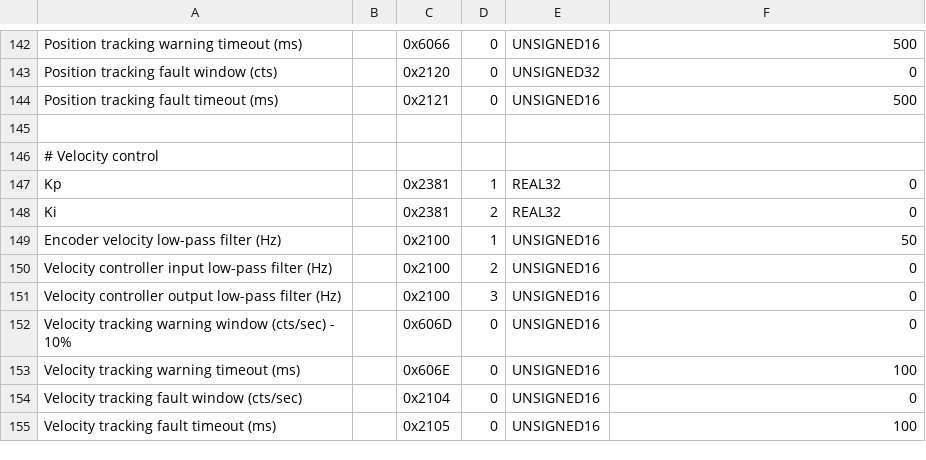
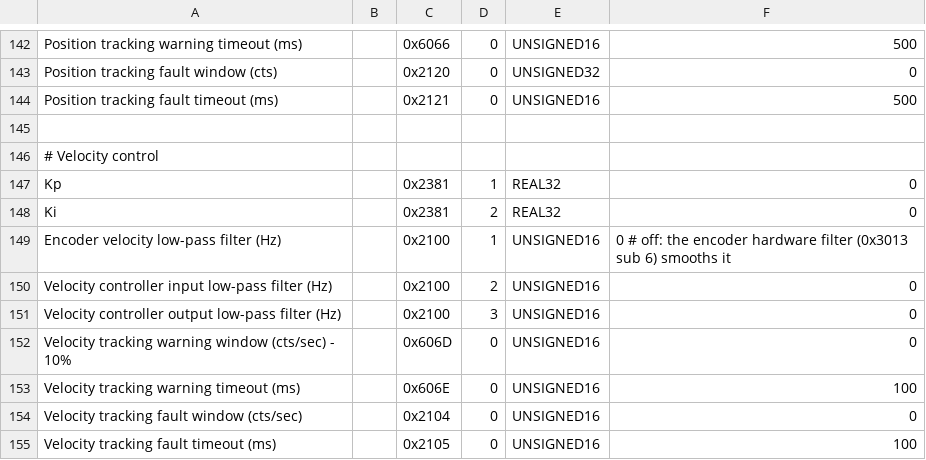
Before and after one commit to BarrettTechnology/p4core, a CSV file: data/templates/P4-42-Blank.csv, drawn as a sheet; only a part is shown, gaps mark what is left out.

```diff
--- a/data/templates/P4-42-Blank.csv
+++ b/data/templates/P4-42-Blank.csv
@@ -148,3 +148,3 @@ Kp,,0x2381,1,REAL32,0
 Ki,,0x2381,2,REAL32,0
-Encoder velocity low-pass filter (Hz),,0x2100,1,UNSIGNED16,50
+Encoder velocity low-pass filter (Hz),,0x2100,1,UNSIGNED16,0 # off: the encoder hardware filter (0x3013 sub 6) smooths it
 Velocity controller input low-pass filter (Hz),,0x2100,2,UNSIGNED16,0
```
